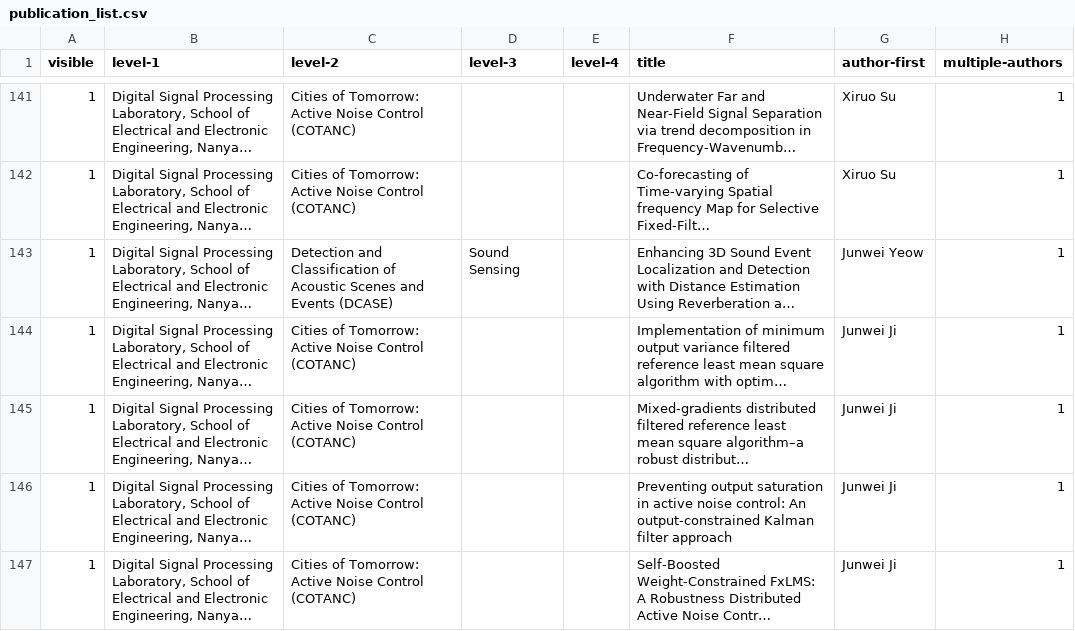
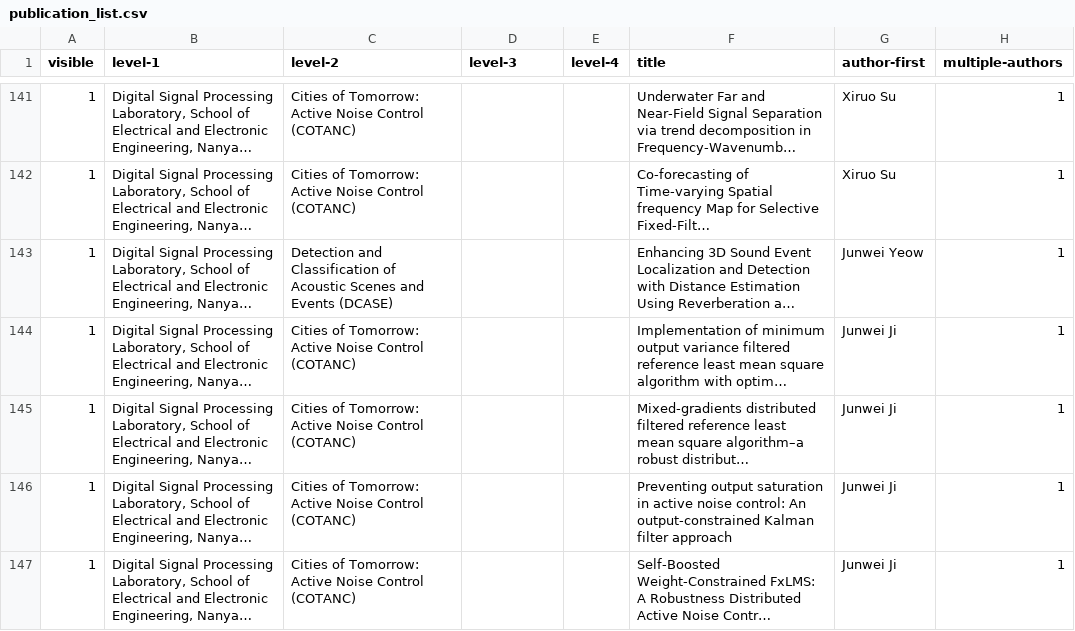
Before and after one commit to ntudsp/.github, a CSV file: publication_list.csv, drawn as a sheet; only a part is shown, gaps mark what is left out; long unchanged cells end in …; the diff names each change by its address in the sheet, - before the commit and + after, or states it on an @@ line.

Commit message:
Update publication_list.csv
updat4e

```diff
--- a/publication_list.csv
+++ b/publication_list.csv
-D143 (level-3): Sound Sensing
+D143 (level-3): (empty)
```
